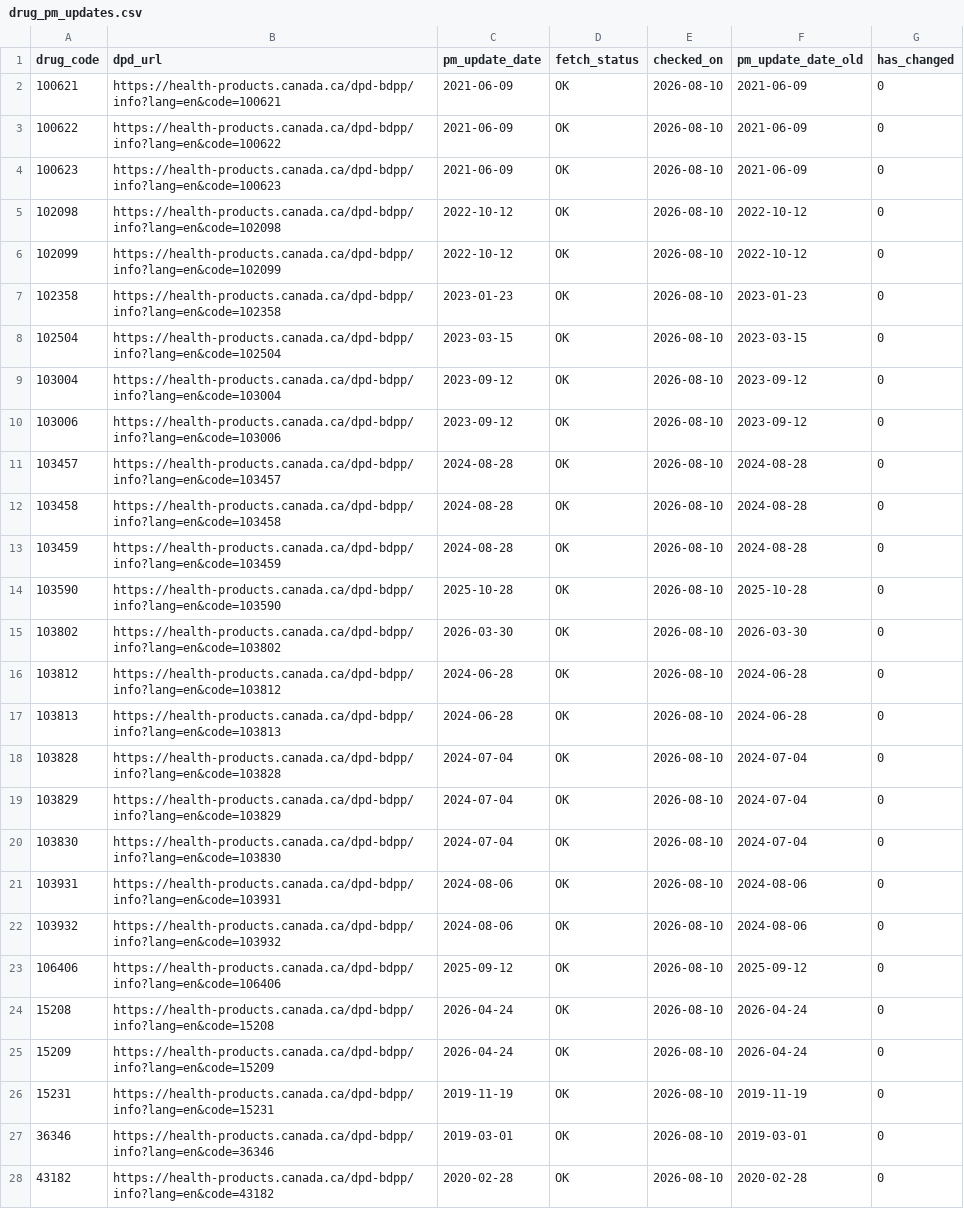
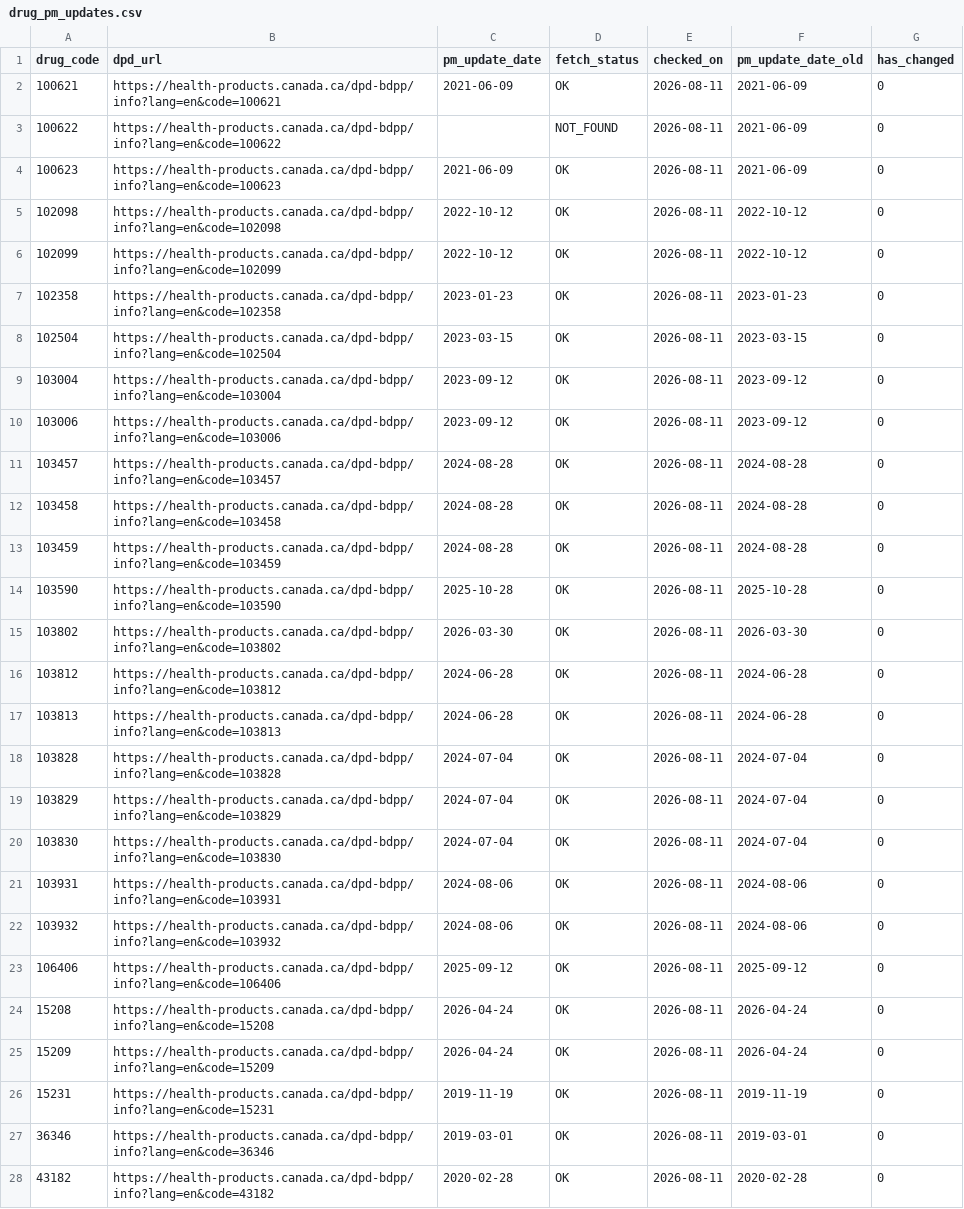
Before and after one commit to FrederickProvost/Health-Canada-Product-Monograph-Monitoring, a CSV file: Data/drug_pm_updates.csv, drawn as a sheet; only a part is shown; the diff covers the shown part only; the diff names each change by its address in the sheet, - before the commit and + after, or states it on an @@ line.

```diff
--- a/Data/drug_pm_updates.csv
+++ b/Data/drug_pm_updates.csv
-E2:E28 (checked_on): 2026-08-10
+E2:E28 (checked_on): 2026-08-11
-C3 (pm_update_date): 2021-06-09
+C3 (pm_update_date): (empty)
-D3 (fetch_status): OK
+D3 (fetch_status): NOT_FOUND
```
Also changed, not shown: 141 edited cells elsewhere in this file.
